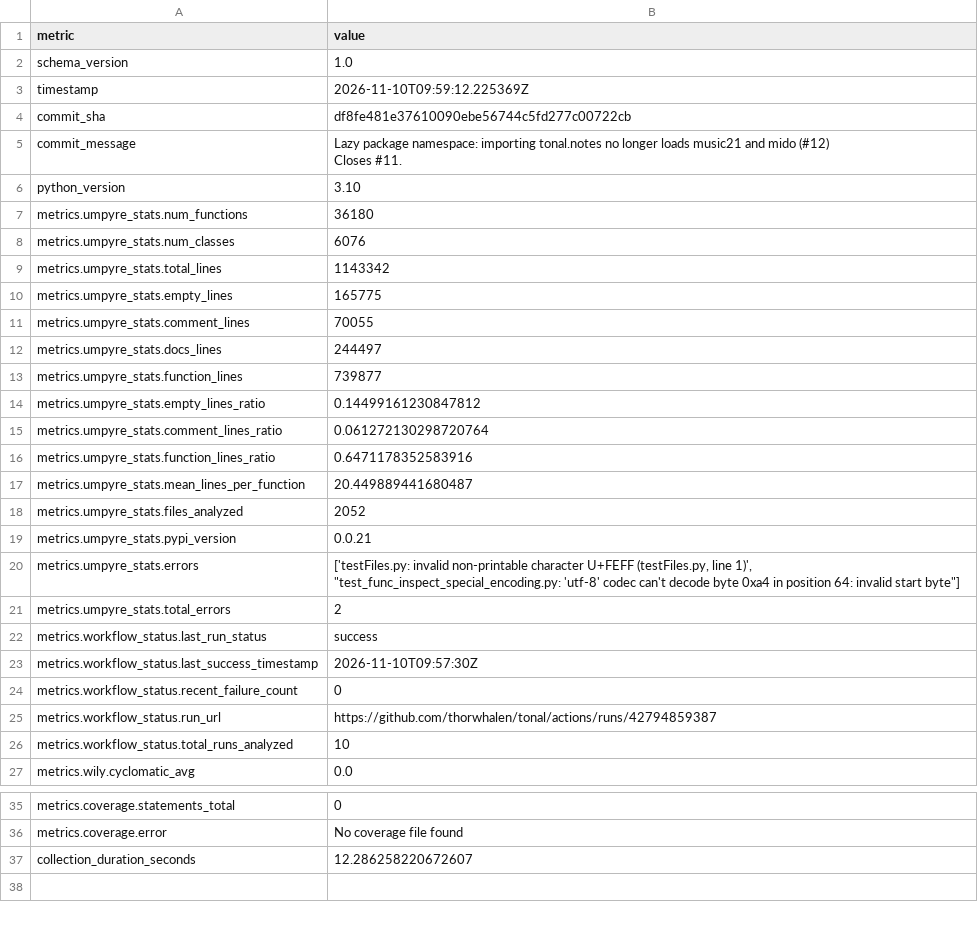
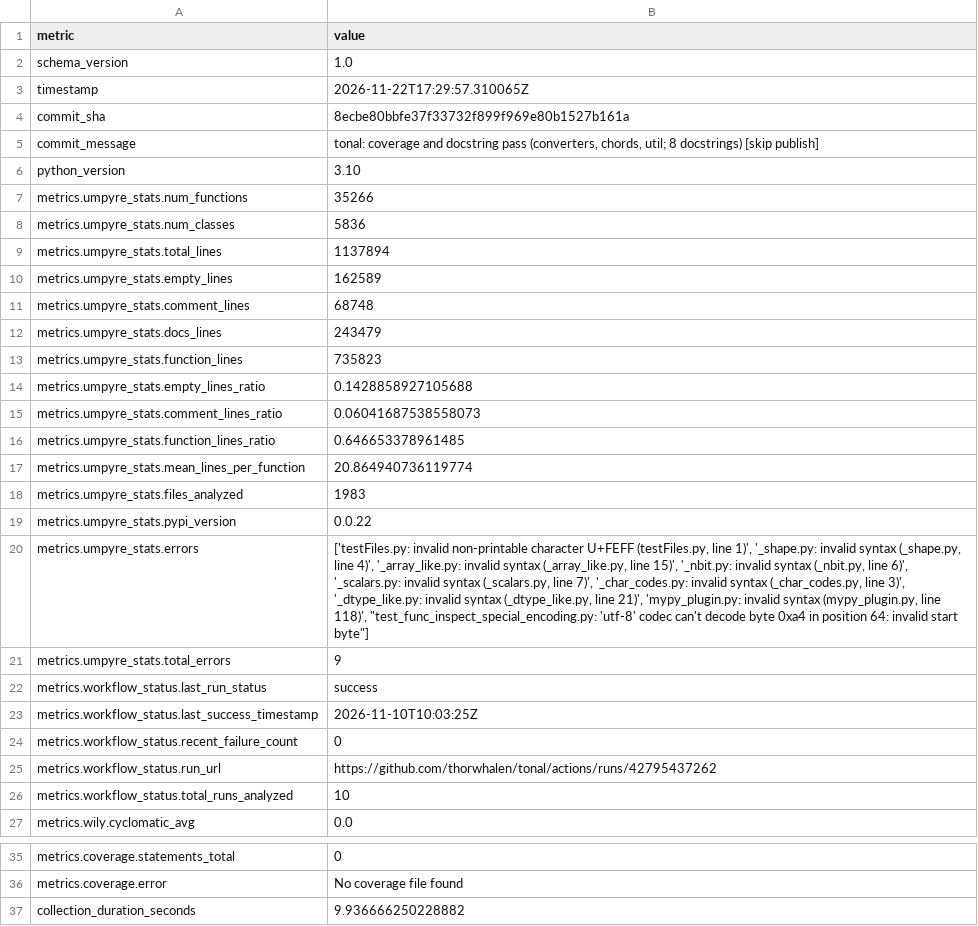
Before and after one commit to thorwhalen/tonal, a CSV file: metrics.csv, drawn as a sheet; only a part is shown, gaps mark what is left out; ↵ is a line break in a cell; the diff names each change by its address in the sheet, - before the commit and + after, or states it on an @@ line.

Commit message:
Update metrics for 8ecbe80

```diff
--- a/metrics.csv
+++ b/metrics.csv
-B3 (value): 2026-11-10T09:59:12.225369Z
+B3 (value): 2026-11-22T17:29:57.310065Z
-B4 (value): df8fe481e37610090ebe56744c5fd277c00722cb
+B4 (value): 8ecbe80bbfe37f33732f899f969e80b1527b161a
-B5 (value): Lazy package namespace: importing tonal.notes no longer loads music21 and mido (#12) ↵ Closes #11.
+B5 (value): tonal: coverage and docstring pass (converters, chords, util; 8 docstrings) [skip publish]
-B7 (value): 36180
+B7 (value): 35266
-B8 (value): 6076
+B8 (value): 5836
-B9 (value): 1143342
+B9 (value): 1137894
-B10 (value): 165775
+B10 (value): 162589
-B11 (value): 70055
+B11 (value): 68748
-B12 (value): 244497
+B12 (value): 243479
-B13 (value): 739877
+B13 (value): 735823
-B14 (value): 0.14499161230847812
+B14 (value): 0.1428858927105688
-B15 (value): 0.061272130298720764
+B15 (value): 0.06041687538558073
-B16 (value): 0.6471178352583916
+B16 (value): 0.646653378961485
-B17 (value): 20.449889441680487
+B17 (value): 20.864940736119774
-B18 (value): 2052
+B18 (value): 1983
-B19 (value): 0.0.21
+B19 (value): 0.0.22
-B20 (value): …line 1)', "test_func_inspect_special_encoding.py: 'utf-8'…
+B20 (value): …line 1)', '_shape.py: invalid syntax (_shape.py, line 4)', '_array_like.py: invalid syntax (_array_like.py, line 15)', '_nbit.py: invalid syntax (_nbit.py, line 6)', '_scalars.py: invalid syntax (_scalars.py, line 7)', '_char_codes.py: invalid syntax (_char_codes.py, line 3)', '_dtype_like.py: invalid syntax (_dtype_like.py, line 21)', 'mypy_plugin.py: invalid syntax (mypy_plugin.py, line 118)', "test_func_inspect_special_encoding.py: 'utf-8'…
-B21 (value): 2
+B21 (value): 9
-B23 (value): 2026-11-10T09:57:30Z
+B23 (value): 2026-11-10T10:03:25Z
-B25 (value): https://github.com/thorwhalen/tonal/actions/runs/42794859387
+B25 (value): https://github.com/thorwhalen/tonal/actions/runs/42795437262
-B37 (value): 12.286258220672607
+B37 (value): 9.936666250228882
```
Also changed, not shown: 2 other files.
